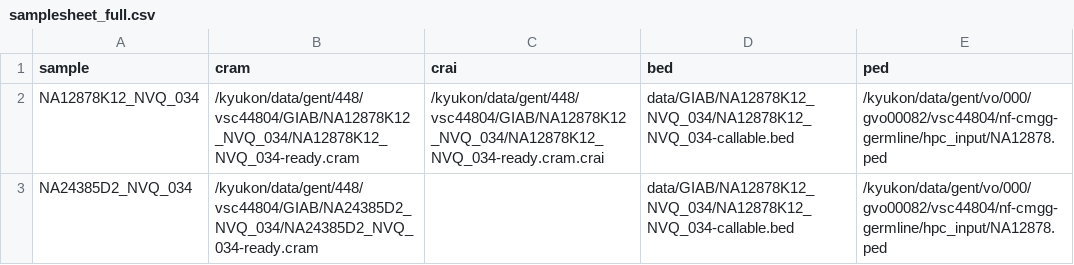
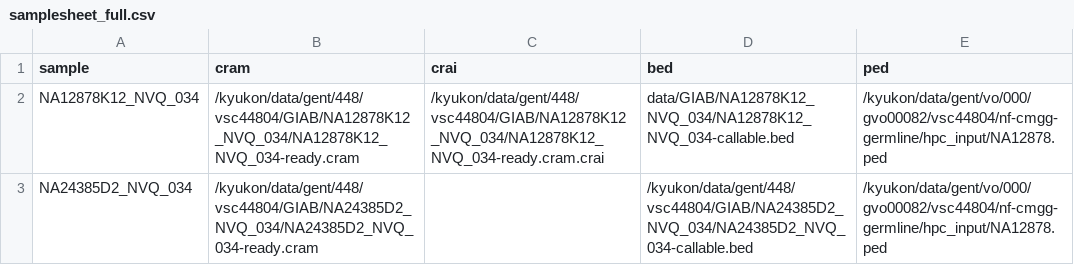
Before and after one commit to nf-cmgg/germline, a CSV file: hpc_input/samplesheet_full.csv, drawn as a sheet.

Commit message:
test update

```diff
--- a/hpc_input/samplesheet_full.csv
+++ b/hpc_input/samplesheet_full.csv
@@ -2,2 +2,2 @@ sample,cram,crai,bed,ped
 NA12878K12_NVQ_034,/kyukon/data/gent/448/vsc44804/GIAB/NA12878K12_NVQ_034/NA12878K12_NVQ_034-ready.cram,/kyukon/data/gent/448/vsc44804/GIAB/NA12878K12_NVQ_034/NA12878K12_NVQ_034-ready.cram.crai,data/GIAB/NA12878K12_NVQ_034/NA12878K12_NVQ_034-callable.bed,/kyukon/data/gent/vo/000/gvo00082/vsc44804/nf-cmgg-germline/hpc_input/NA12878.ped
-NA24385D2_NVQ_034,/kyukon/data/gent/448/vsc44804/GIAB/NA24385D2_NVQ_034/NA24385D2_NVQ_034-ready.cram,,data/GIAB/NA12878K12_NVQ_034/NA12878K12_NVQ_034-callable.bed,/kyukon/data/gent/vo/000/gvo00082/vsc44804/nf-cmgg-germline/hpc_input/NA12878.ped
+NA24385D2_NVQ_034,/kyukon/data/gent/448/vsc44804/GIAB/NA24385D2_NVQ_034/NA24385D2_NVQ_034-ready.cram,,/kyukon/data/gent/448/vsc44804/GIAB/NA24385D2_NVQ_034/NA24385D2_NVQ_034-callable.bed,/kyukon/data/gent/vo/000/gvo00082/vsc44804/nf-cmgg-germline/hpc_input/NA12878.ped
```
